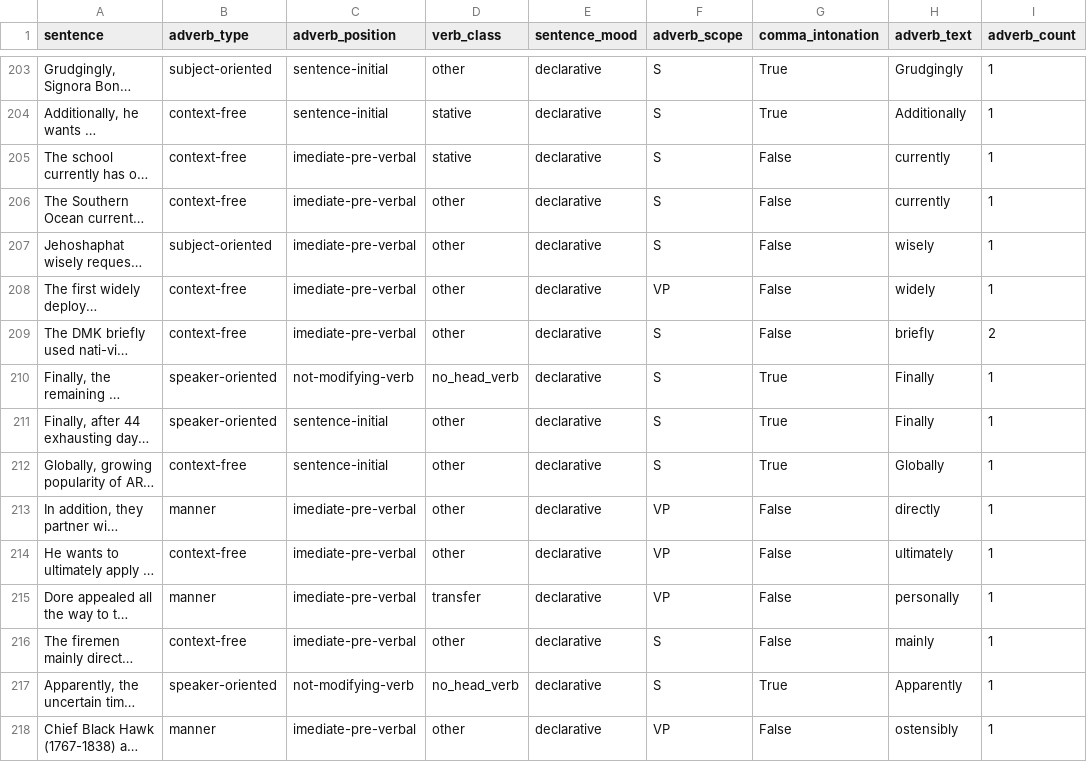
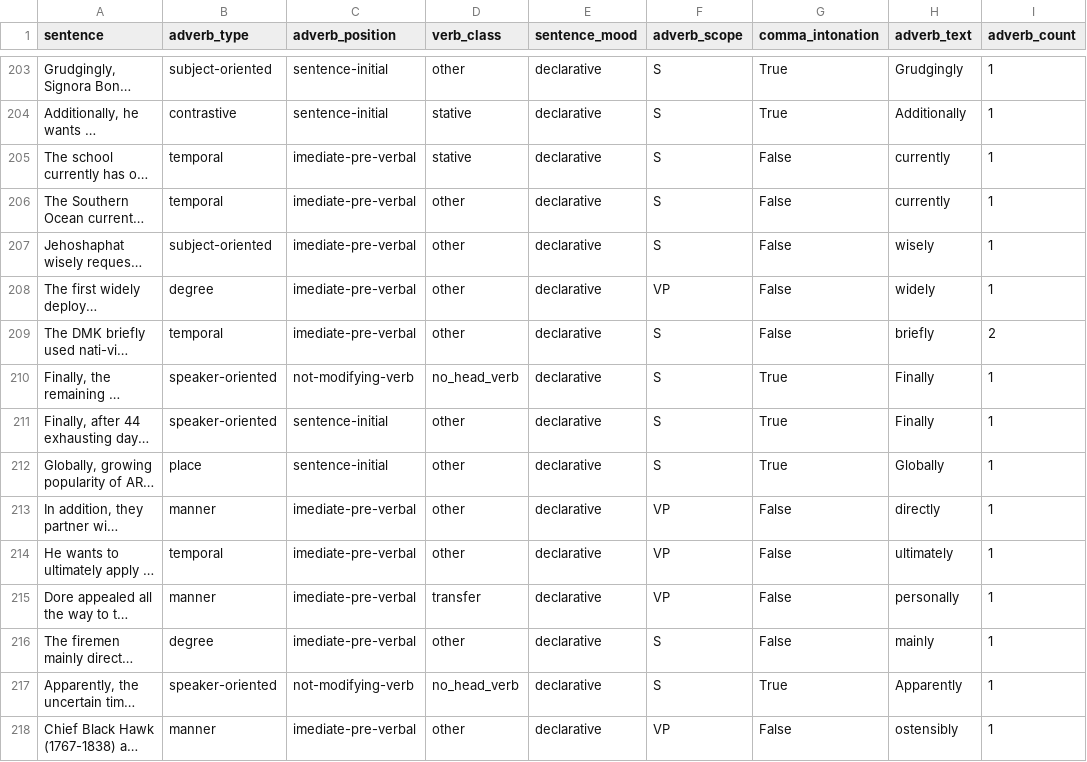
Before and after one commit to jylee1010/Adverb-pragmatic-class, a CSV file: subori.csv, drawn as a sheet; only a part is shown, gaps mark what is left out; long unchanged cells end in …; the diff covers the shown part only; the diff names each change by its address in the sheet, - before the commit and + after, or states it on an @@ line.

```diff
--- a/subori.csv
+++ b/subori.csv
-B204 (adverb_type): context-free
+B204 (adverb_type): contrastive
-B205:B206 (adverb_type): context-free
+B205:B206 (adverb_type): temporal
-B208 (adverb_type): context-free
+B208 (adverb_type): degree
-B209 (adverb_type): context-free
+B209 (adverb_type): temporal
-B212 (adverb_type): context-free
+B212 (adverb_type): place
-B214 (adverb_type): context-free
+B214 (adverb_type): temporal
-B216 (adverb_type): context-free
+B216 (adverb_type): degree
```
Also changed, not shown: 51 edited cells elsewhere in this file, 2 other files.
